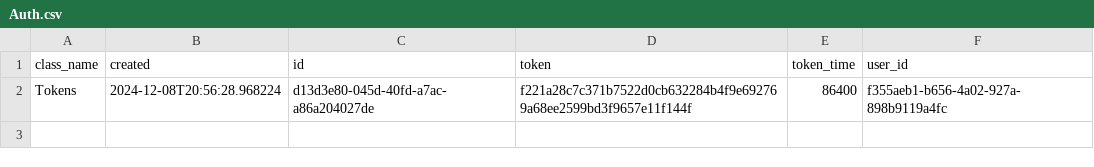
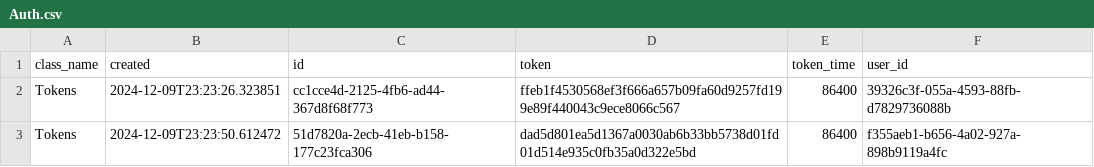
Before and after one commit to MoedCode/Task_Manager, a CSV file: tasks/Auth.csv, drawn as a sheet.

```diff
--- a/tasks/Auth.csv
+++ b/tasks/Auth.csv
@@ -1,2 +1,3 @@
 class_name,created,id,token,token_time,user_id
-Tokens,2024-12-08T20:56:28.968224,d13d3e80-045d-40fd-a7ac-a86a204027de,f221a28c7c371b7522d0cb632284b4f9e692769a68ee2599bd3f9657e11f144f,86400,f355aeb1-b656-4a02-927a-898b9119a4fc
+Tokens,2024-12-09T23:23:26.323851,cc1cce4d-2125-4fb6-ad44-367d8f68f773,ffeb1f4530568ef3f666a657b09fa60d9257fd199e89f440043c9ece8066c567,86400,39326c3f-055a-4593-88fb-d7829736088b
+Tokens,2024-12-09T23:23:50.612472,51d7820a-2ecb-41eb-b158-177c23fca306,dad5d801ea5d1367a0030ab6b33bb5738d01fd01d514e935c0fb35a0d322e5bd,86400,f355aeb1-b656-4a02-927a-898b9119a4fc
```
Also changed, not shown: tasks/Users.csv, 7 other files.
